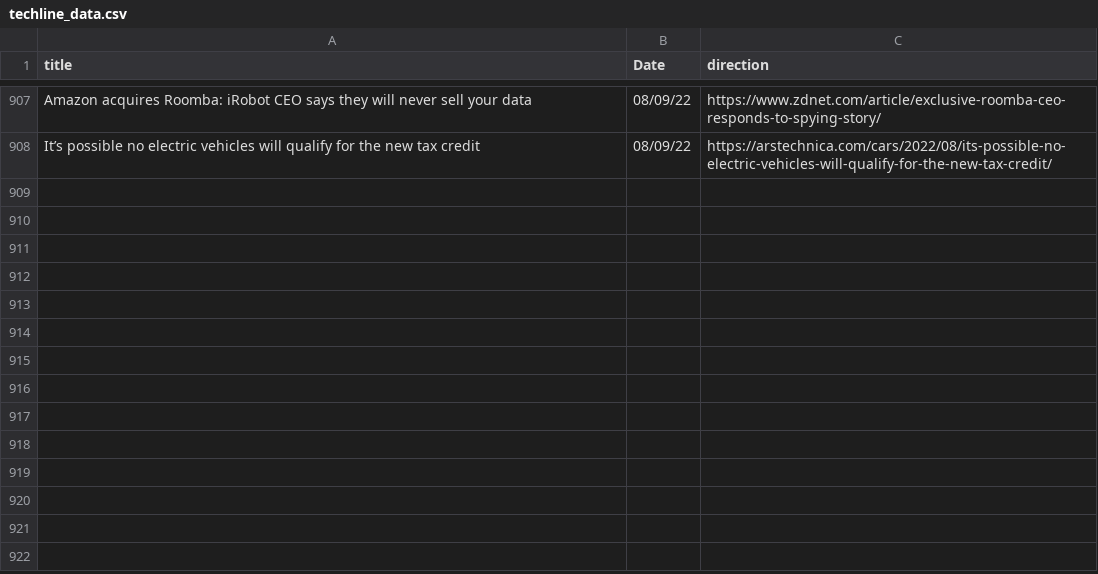
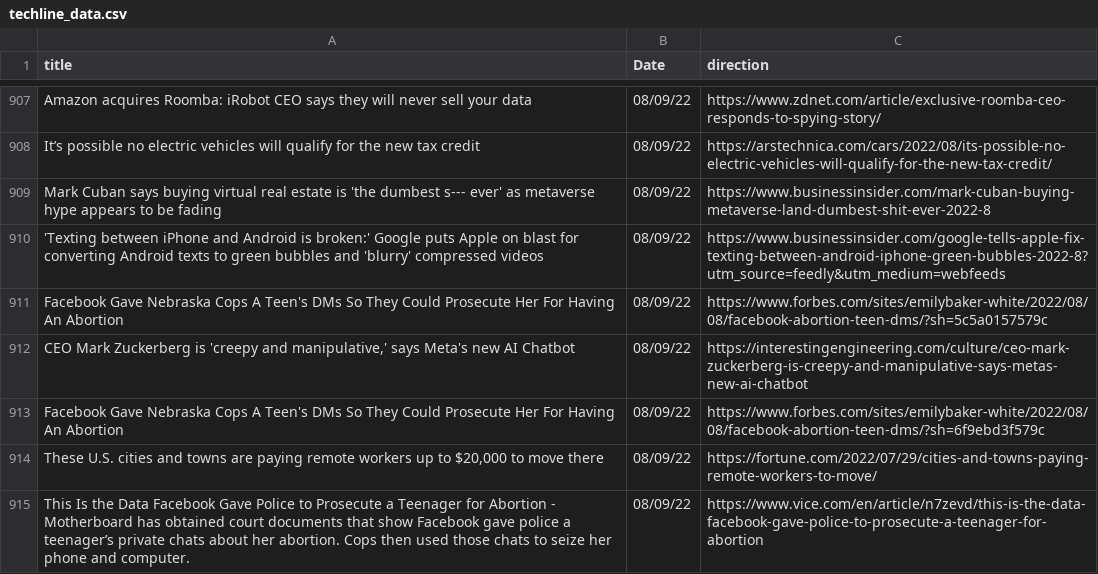
Before and after one commit to jesusyanez/Reddit-scraper-to-html-table, a CSV file: data/techline_data.csv, drawn as a sheet; only a part is shown, gaps mark what is left out; the diff names each change by its address in the sheet, - before the commit and + after, or states it on an @@ line.

```diff
--- a/data/techline_data.csv
+++ b/data/techline_data.csv
+row 909: Mark Cuban says buying virtual real estate is 'the dumbest s--- ever' as metaverse hype appears to be fading | 08/09/22 | https://www.businessinsider.com/mark-cuban-buying-metaverse-land-dumbest-shit-ever-2022-8
+row 910: 'Texting between iPhone and Android is broken:' Google puts Apple on blast for converting Android texts to green bubbles and 'blurry' compressed videos | 08/09/22 | https://www.businessinsider.com/google-tells-apple-fix-texting-between-android-iphone-green-bubbles-2022-8?utm_source=feedly&utm_medium=webfeeds
+row 911: Facebook Gave Nebraska Cops A Teen's DMs So They Could Prosecute Her For Having An Abortion | 08/09/22 | https://www.forbes.com/sites/emilybaker-white/2022/08/08/facebook-abortion-teen-dms/?sh=5c5a0157579c
+row 912: CEO Mark Zuckerberg is 'creepy and manipulative,' says Meta's new AI Chatbot | 08/09/22 | https://interestingengineering.com/culture/ceo-mark-zuckerberg-is-creepy-and-manipulative-says-metas-new-ai-chatbot
+row 913: Facebook Gave Nebraska Cops A Teen's DMs So They Could Prosecute Her For Having An Abortion | 08/09/22 | https://www.forbes.com/sites/emilybaker-white/2022/08/08/facebook-abortion-teen-dms/?sh=6f9ebd3f579c
+row 914: These U.S. cities and towns are paying remote workers up to $20,000 to move there | 08/09/22 | https://fortune.com/2022/07/29/cities-and-towns-paying-remote-workers-to-move/
+row 915: This Is the Data Facebook Gave Police to Prosecute a Teenager for Abortion - Motherboard has obtained court documents that show Facebook gave police a teenager’s private chats about her abortion. Cops then used those chats to seize her phone and computer. | 08/09/22 | https://www.vice.com/en/article/n7zevd/this-is-the-data-facebook-gave-police-to-prosecute-a-teenager-for-abortion
```
Also changed, not shown: data/reddit_submissions.csv.
